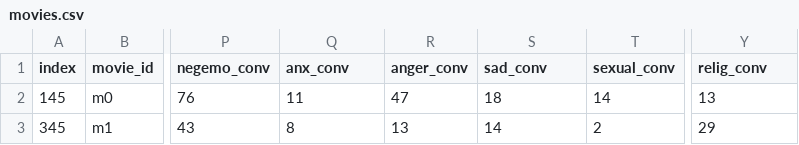
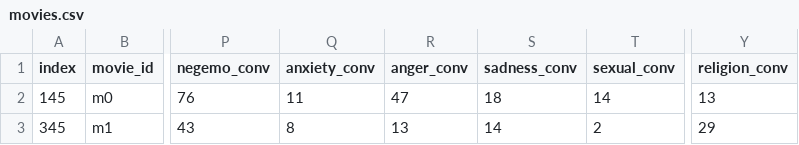
Before and after one commit to jayantj/movie-dialogues, a CSV file: data/movies.csv, drawn as a sheet; only a part is shown, gaps mark what is left out; the diff names each change by its address in the sheet, - before the commit and + after, or states it on an @@ line.

```diff
--- a/data/movies.csv
+++ b/data/movies.csv
-Q1: anx_conv
+Q1: anxiety_conv
-S1: sad_conv
+S1: sadness_conv
-Y1: relig_conv
+Y1: religion_conv
```
Also changed, not shown: 4 other files.
